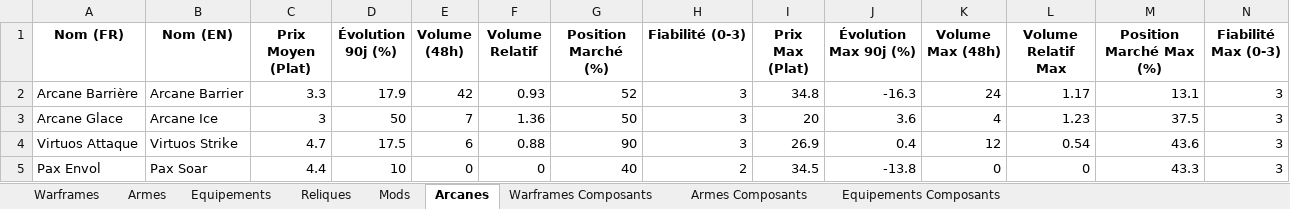
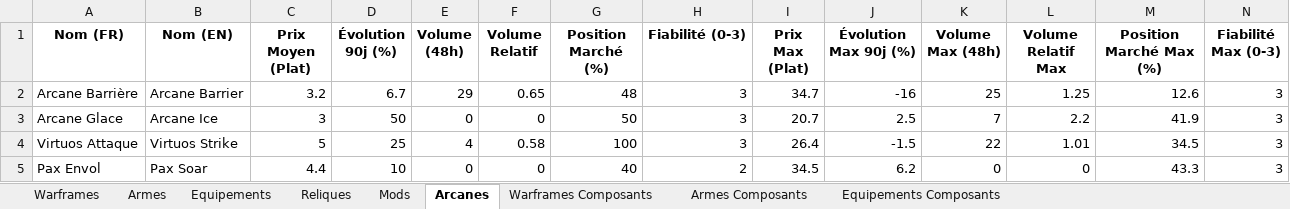
Before and after one commit to Protideus/PriceCheckList, an Excel workbook: data/Warframe_Prices_Latest.xlsx, sheet Arcanes, drawn as a sheet; only a part is shown; values as stored, in another font and other column widths than the file's, no borders; the diff covers the shown part only; the diff names each change by its address in the sheet, - before the commit and + after, or states it on an @@ line.

```diff
--- a/data/Warframe_Prices_Latest.xlsx (sheet Arcanes)
+++ b/data/Warframe_Prices_Latest.xlsx (sheet Arcanes)
-C2 (Prix Moyen (Plat)): 3.3
+C2 (Prix Moyen (Plat)): 3.2
-D2 (Évolution 90j (%)): 17.9
+D2 (Évolution 90j (%)): 6.7
-E2 (Volume (48h)): 42
+E2 (Volume (48h)): 29
-F2 (Volume Relatif): 0.93
+F2 (Volume Relatif): 0.65
-G2 (Position Marché (%)): 52
+G2 (Position Marché (%)): 48
-I2 (Prix Max (Plat)): 34.8
+I2 (Prix Max (Plat)): 34.7
-J2 (Évolution Max 90j (%)): -16.3
+J2 (Évolution Max 90j (%)): -16
-K2 (Volume Max (48h)): 24
+K2 (Volume Max (48h)): 25
-L2 (Volume Relatif Max): 1.17
+L2 (Volume Relatif Max): 1.25
-M2 (Position Marché Max (%)): 13.1
+M2 (Position Marché Max (%)): 12.6
-E3 (Volume (48h)): 7
+E3 (Volume (48h)): 0
-F3 (Volume Relatif): 1.36
+F3 (Volume Relatif): 0
-I3 (Prix Max (Plat)): 20
+I3 (Prix Max (Plat)): 20.7
-J3 (Évolution Max 90j (%)): 3.6
+J3 (Évolution Max 90j (%)): 2.5
-K3 (Volume Max (48h)): 4
+K3 (Volume Max (48h)): 7
-L3 (Volume Relatif Max): 1.23
+L3 (Volume Relatif Max): 2.2
-M3 (Position Marché Max (%)): 37.5
+M3 (Position Marché Max (%)): 41.9
-C4 (Prix Moyen (Plat)): 4.7
+C4 (Prix Moyen (Plat)): 5
-D4 (Évolution 90j (%)): 17.5
+D4 (Évolution 90j (%)): 25
-E4 (Volume (48h)): 6
+E4 (Volume (48h)): 4
-F4 (Volume Relatif): 0.88
+F4 (Volume Relatif): 0.58
-G4 (Position Marché (%)): 90
+G4 (Position Marché (%)): 100
-I4 (Prix Max (Plat)): 26.9
+I4 (Prix Max (Plat)): 26.4
-J4 (Évolution Max 90j (%)): 0.4
+J4 (Évolution Max 90j (%)): -1.5
-K4 (Volume Max (48h)): 12
+K4 (Volume Max (48h)): 22
-L4 (Volume Relatif Max): 0.54
+L4 (Volume Relatif Max): 1.01
-M4 (Position Marché Max (%)): 43.6
+M4 (Position Marché Max (%)): 34.5
-J5 (Évolution Max 90j (%)): -13.8
+J5 (Évolution Max 90j (%)): 6.2
```
Also changed, not shown: 1307 edited cells elsewhere in this sheet, sheet Mods, sheet Armes Composants, sheet Reliques, sheet Armes, sheet Warframes Composants, sheet Warframes, 2 more sheets, 16 other files.
